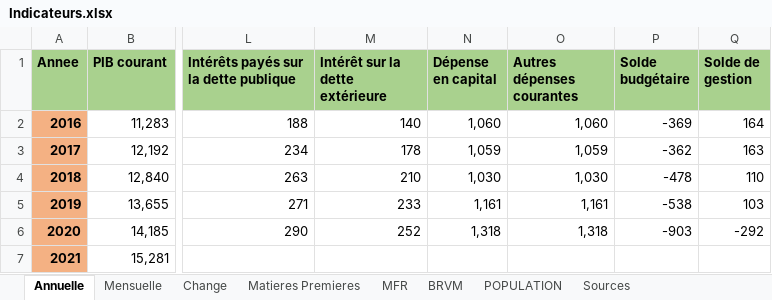
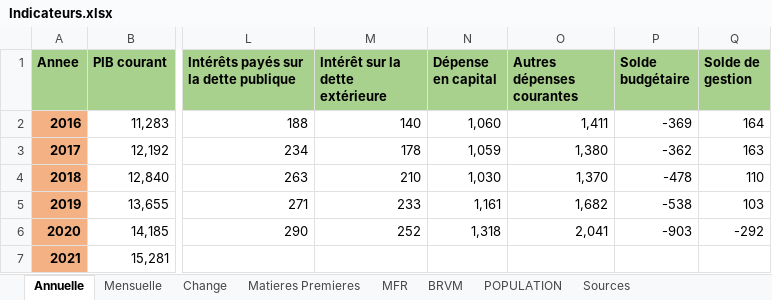
Before and after one commit to Yandeen/Yandeen.github.io, an Excel workbook: Indicateurs.xlsx, sheet Annuelle, drawn as a sheet; only a part is shown, gaps mark what is left out; values as stored, in another font and other column widths than the file's, no borders; the diff names each change by its address in the sheet, - before the commit and + after, or states it on an @@ line.

```diff
--- a/Indicateurs.xlsx (sheet Annuelle)
+++ b/Indicateurs.xlsx (sheet Annuelle)
-O2 (Autres dépenses courantes): 1,060
+O2 (Autres dépenses courantes): 1,411
-O3 (Autres dépenses courantes): 1,059
+O3 (Autres dépenses courantes): 1,380
-O4 (Autres dépenses courantes): 1,030
+O4 (Autres dépenses courantes): 1,370
-O5 (Autres dépenses courantes): 1,161
+O5 (Autres dépenses courantes): 1,682
-O6 (Autres dépenses courantes): 1,318
+O6 (Autres dépenses courantes): 2,041
```
Also changed, not shown: 1 other file.
